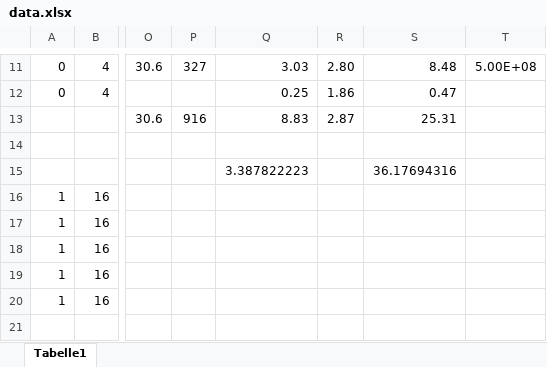
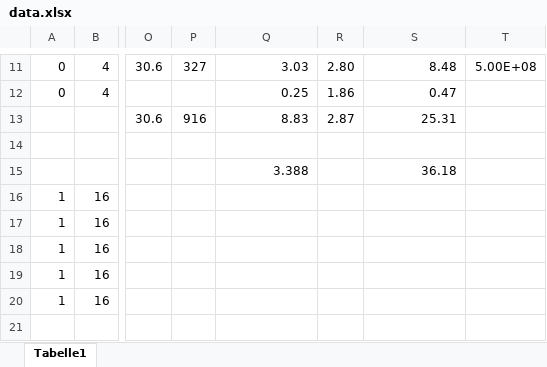
Before and after one commit to tukl-msd/finance.zynqpricer.hls, an Excel workbook: results/2013.11.25_dac_paper_params/data.xlsx, sheet Tabelle1, drawn as a sheet; only a part is shown, gaps mark what is left out; values as stored, in another font and other column widths than the file's, no borders; the diff names each change by its address in the sheet, - before the commit and + after, or states it on an @@ line.

Commit message:
tweaked layout

```diff
--- a/results/2013.11.25_dac_paper_params/data.xlsx (sheet Tabelle1)
+++ b/results/2013.11.25_dac_paper_params/data.xlsx (sheet Tabelle1)
-Q15: 3.387822223
+Q15: 3.388
-S15: 36.17694316
+S15: 36.18
```
